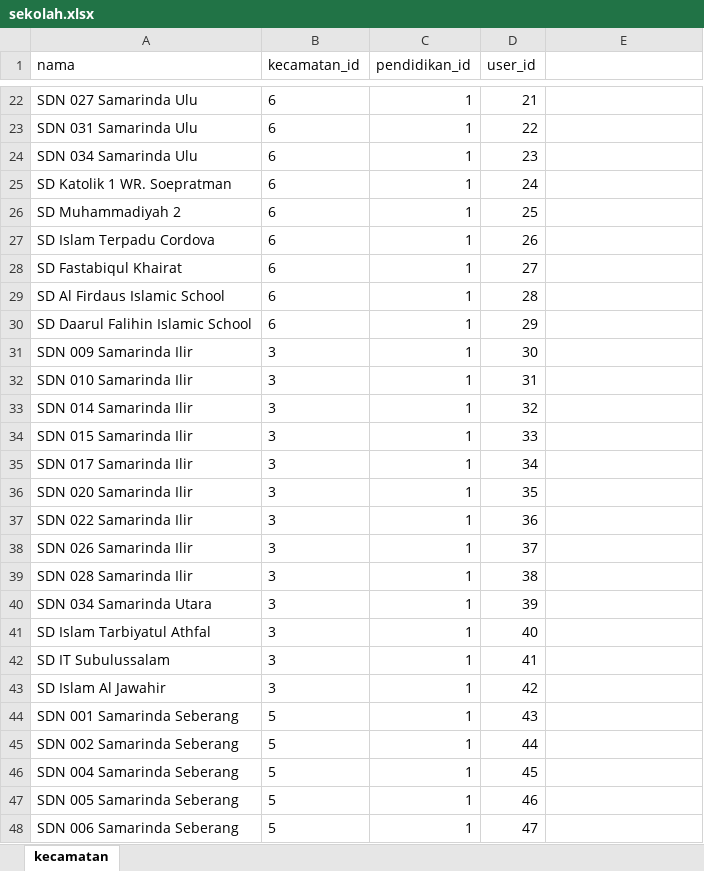
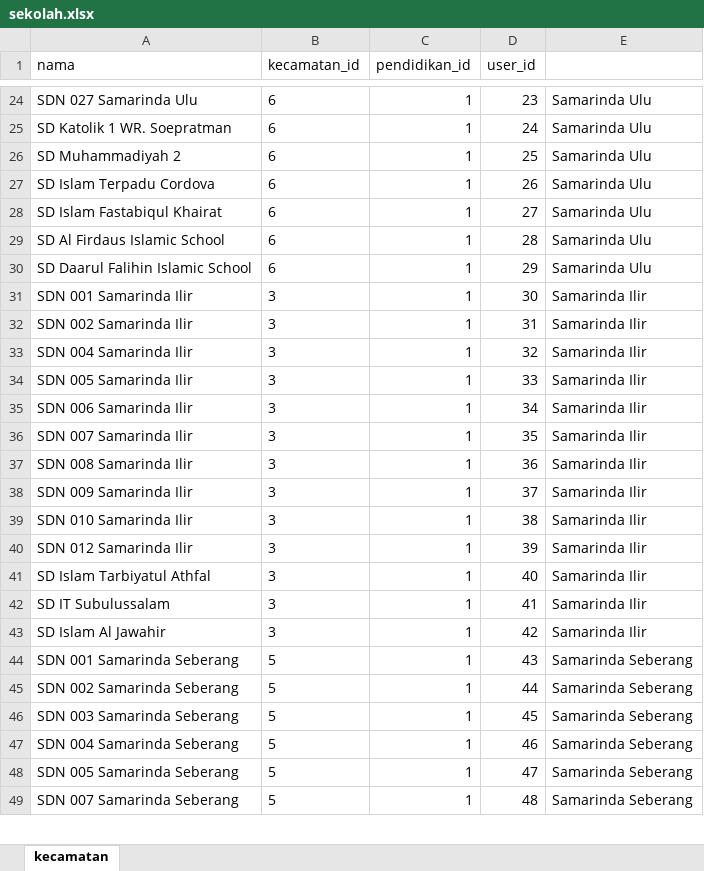
Before and after one commit to haidi20/e-desa, an Excel workbook: storage/file/sekolah.xlsx, sheet kecamatan, drawn as a sheet; only a part is shown, gaps mark what is left out; values as stored, in another font and other column widths than the file's, no borders; removed rows and columns are numbered as before the commit, all else as after; the diff covers the shown part only; the diff names each change by its address in the sheet, - before the commit and + after, or states it on an @@ line.

```diff
--- a/storage/file/sekolah.xlsx (sheet kecamatan)
+++ b/storage/file/sekolah.xlsx (sheet kecamatan)
-D24 (user_id): 21
+D24 (user_id): 23
-E24: (empty)
+E24: Samarinda Ulu
-row 23: SDN 031 Samarinda Ulu | 6 | 1 | 22
-row 24: SDN 034 Samarinda Ulu | 6 | 1 | 23
-E25:E30: (empty)
+E25:E30: Samarinda Ulu
-A28 (nama): SD Fastabiqul Khairat
+A28 (nama): SD Islam Fastabiqul Khairat
+row 31: SDN 001 Samarinda Ilir | 3 | 1 | 30 | Samarinda Ilir
+row 32: SDN 002 Samarinda Ilir | 3 | 1 | 31 | Samarinda Ilir
+row 33: SDN 004 Samarinda Ilir | 3 | 1 | 32 | Samarinda Ilir
+row 34: SDN 005 Samarinda Ilir | 3 | 1 | 33 | Samarinda Ilir
+row 35: SDN 006 Samarinda Ilir | 3 | 1 | 34 | Samarinda Ilir
+row 36: SDN 007 Samarinda Ilir | 3 | 1 | 35 | Samarinda Ilir
+row 37: SDN 008 Samarinda Ilir | 3 | 1 | 36 | Samarinda Ilir
-D38 (user_id): 30
+D38 (user_id): 37
-E38:E39: (empty)
+E38:E39: Samarinda Ilir
-D39 (user_id): 31
+D39 (user_id): 38
-row 33: SDN 014 Samarinda Ilir | 3 | 1 | 32
-row 34: SDN 015 Samarinda Ilir | 3 | 1 | 33
-row 35: SDN 017 Samarinda Ilir | 3 | 1 | 34
-row 36: SDN 020 Samarinda Ilir | 3 | 1 | 35
-row 37: SDN 022 Samarinda Ilir | 3 | 1 | 36
-row 38: SDN 026 Samarinda Ilir | 3 | 1 | 37
-row 39: SDN 028 Samarinda Ilir | 3 | 1 | 38
-A40 (nama): SDN 034 Samarinda Utara
+A40 (nama): SDN 012 Samarinda Ilir
-E40:E43: (empty)
+E40:E43: Samarinda Ilir
-E44:E45: (empty)
+E44:E45: Samarinda Seberang
+row 46: SDN 003 Samarinda Seberang | 5 | 1 | 45 | Samarinda Seberang
-D47 (user_id): 45
+D47 (user_id): 46
-E47:E49: (empty)
+E47:E49: Samarinda Seberang
-D48 (user_id): 46
+D48 (user_id): 47
-A49 (nama): SDN 006 Samarinda Seberang
+A49 (nama): SDN 007 Samarinda Seberang
-D49 (user_id): 47
+D49 (user_id): 48
```
Also changed, not shown: 20 added rows, 19 removed rows and 336 edited cells elsewhere in this sheet, 1 other file.
